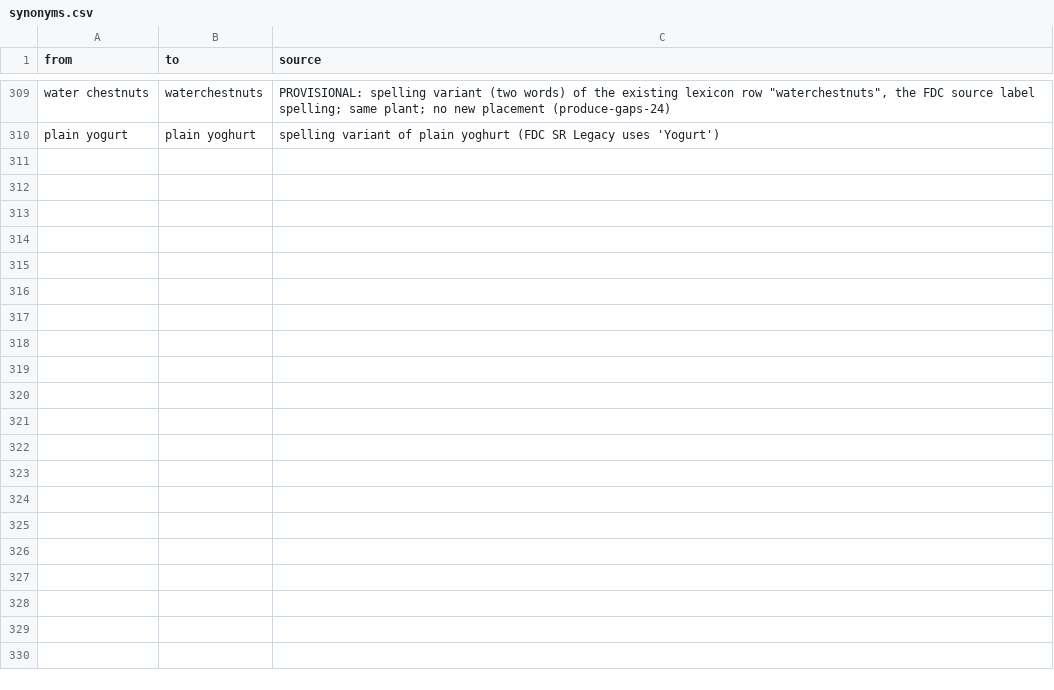
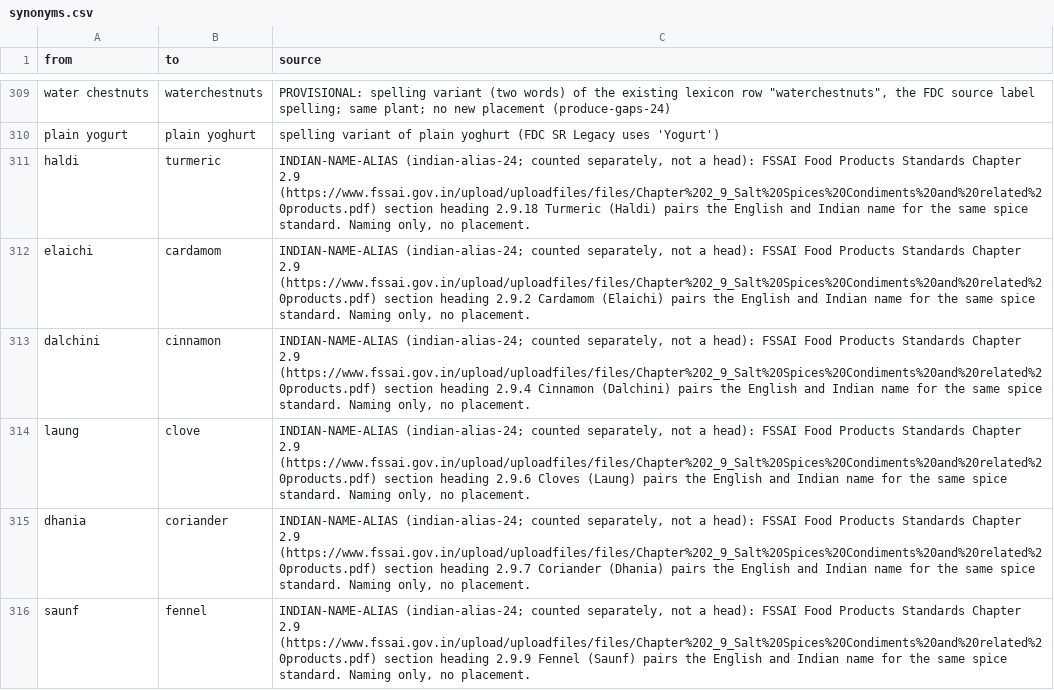
Before and after one commit to saurabh2894/FoodScanner, a CSV file: src/foodscan/resources/synonyms.csv, drawn as a sheet; only a part is shown, gaps mark what is left out; the diff covers the shown part only.

Commit message:
indian-alias-24: 12 FSSAI Chapter 2.9 spice-name aliases (counted separately, 0 heads); flip 0/66

```diff
--- a/src/foodscan/resources/synonyms.csv
+++ b/src/foodscan/resources/synonyms.csv
@@ -310 +310,7 @@ water chestnuts,waterchestnuts,"PROVISIONAL: spelling variant (two words) of the
 plain yogurt,plain yoghurt,spelling variant of plain yoghurt (FDC SR Legacy uses 'Yogurt')
+haldi,turmeric,"INDIAN-NAME-ALIAS (indian-alias-24; counted separately, not a head): FSSAI Food Products Standards Chapter 2.9 (https://www.fssai.gov.in/upload/uploadfiles/files/Chapter%202_9_Salt%20Spices%20Condiments%20and%20related%20products.pdf) section heading 2.9.18 Turmeric (Haldi) pairs the English and Indian name for the same spice standard. Naming only, no placement."
+elaichi,cardamom,"INDIAN-NAME-ALIAS (indian-alias-24; counted separately, not a head): FSSAI Food Products Standards Chapter 2.9 (https://www.fssai.gov.in/upload/uploadfiles/files/Chapter%202_9_Salt%20Spices%20Condiments%20and%20related%20products.pdf) section heading 2.9.2 Cardamom (Elaichi) pairs the English and Indian name for the same spice standard. Naming only, no placement."
+dalchini,cinnamon,"INDIAN-NAME-ALIAS (indian-alias-24; counted separately, not a head): FSSAI Food Products Standards Chapter 2.9 (https://www.fssai.gov.in/upload/uploadfiles/files/Chapter%202_9_Salt%20Spices%20Condiments%20and%20related%20products.pdf) section heading 2.9.4 Cinnamon (Dalchini) pairs the English and Indian name for the same spice standard. Naming only, no placement."
+laung,clove,"INDIAN-NAME-ALIAS (indian-alias-24; counted separately, not a head): FSSAI Food Products Standards Chapter 2.9 (https://www.fssai.gov.in/upload/uploadfiles/files/Chapter%202_9_Salt%20Spices%20Condiments%20and%20related%20products.pdf) section heading 2.9.6 Cloves (Laung) pairs the English and Indian name for the same spice standard. Naming only, no placement."
+dhania,coriander,"INDIAN-NAME-ALIAS (indian-alias-24; counted separately, not a head): FSSAI Food Products Standards Chapter 2.9 (https://www.fssai.gov.in/upload/uploadfiles/files/Chapter%202_9_Salt%20Spices%20Condiments%20and%20related%20products.pdf) section heading 2.9.7 Coriander (Dhania) pairs the English and Indian name for the same spice standard. Naming only, no placement."
+saunf,fennel,"INDIAN-NAME-ALIAS (indian-alias-24; counted separately, not a head): FSSAI Food Products Standards Chapter 2.9 (https://www.fssai.gov.in/upload/uploadfiles/files/Chapter%202_9_Salt%20Spices%20Condiments%20and%20related%20products.pdf) section heading 2.9.9 Fennel (Saunf) pairs the English and Indian name for the same spice standard. Naming only, no placement."
```
Also changed, not shown: 6 added rows elsewhere in this file, 4 other files.
